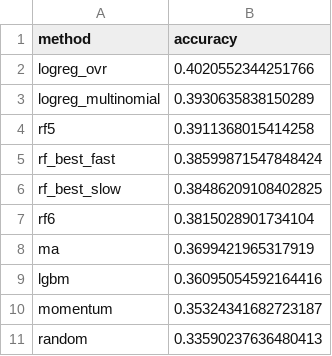
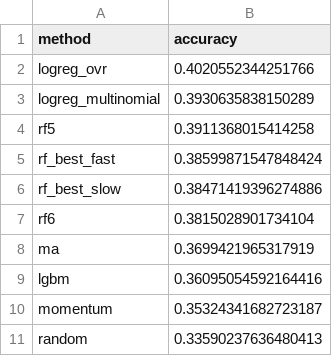
Before and after one commit to Daffodil404/771-AAPL-TREND-PREDICT, a CSV file: reports/evaluation_accuracy.csv, drawn as a sheet.

```diff
--- a/reports/evaluation_accuracy.csv
+++ b/reports/evaluation_accuracy.csv
@@ -5,3 +5,3 @@ rf5,0.3911368015414258
 rf_best_fast,0.38599871547848424
-rf_best_slow,0.38486209108402825
+rf_best_slow,0.38471419396274886
 rf6,0.3815028901734104
```
Also changed, not shown: results/pred_rf_best_slow.csv, results/rf_grid_search_slow.csv, 10 other files.
